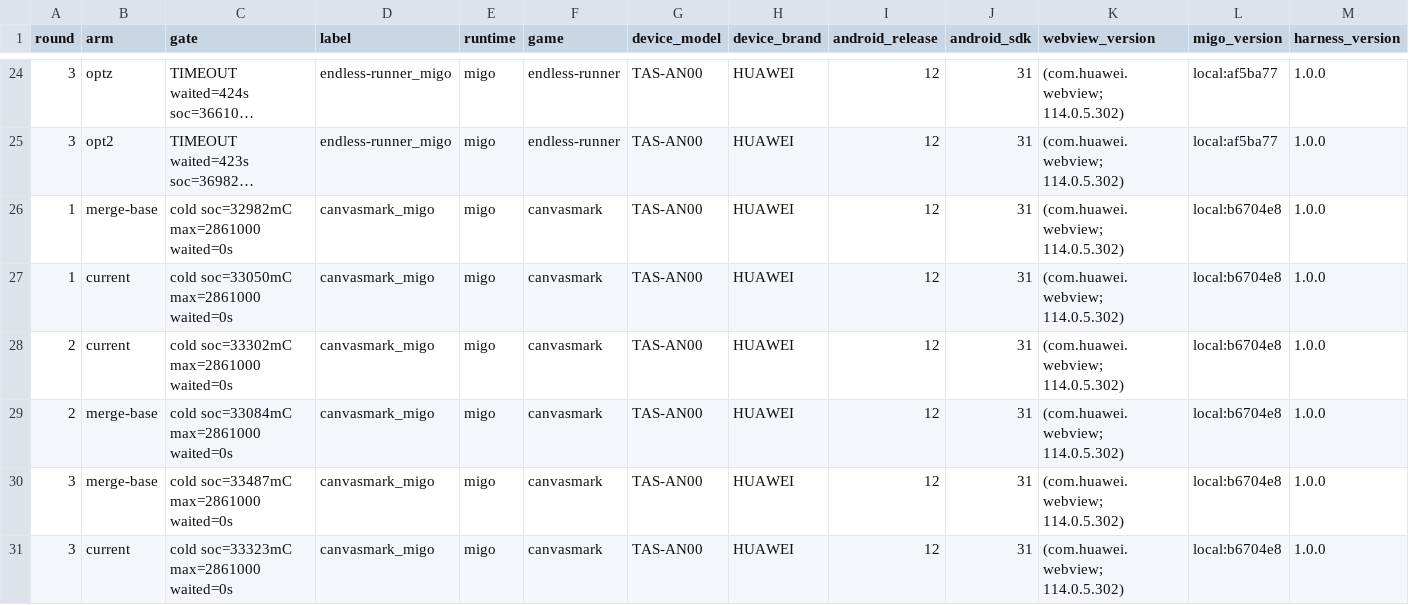
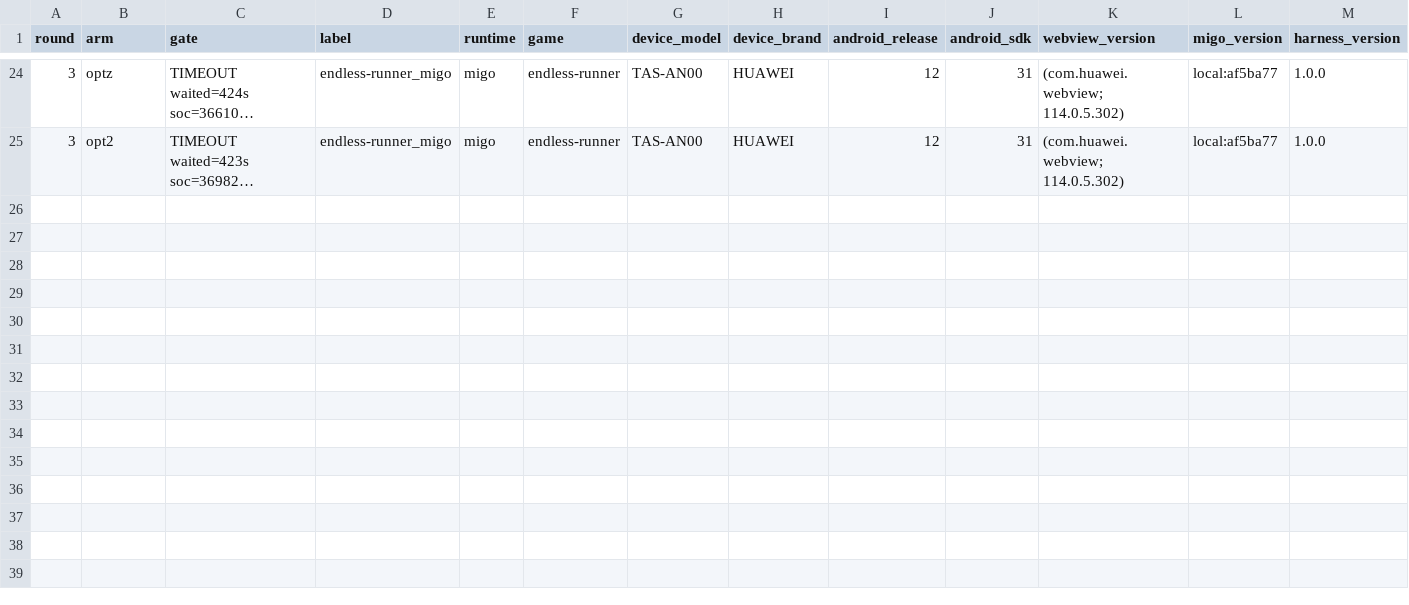
Before and after one commit to minigame-labs/migo-bench, a CSV file: out/jitless_ab.csv, drawn as a sheet; only a part is shown, gaps mark what is left out; long unchanged cells end in …; rows hold the shown columns only; the diff names each change by its address in the sheet, - before the commit and + after, or states it on an @@ line.

```diff
--- a/out/jitless_ab.csv
+++ b/out/jitless_ab.csv
-row 26: 1 | merge-base | cold soc=32982mC max=2861000 waited=0s | canvasmark_migo | migo | canvasmark | TAS-AN00 | HUAWEI | 12 | 31 | (com.huawei.webview; 114.0.5.302) | local:b6704e8 | 1.0.0
-row 27: 1 | current | cold soc=33050mC max=2861000 waited=0s | canvasmark_migo | migo | canvasmark | TAS-AN00 | HUAWEI | 12 | 31 | (com.huawei.webview; 114.0.5.302) | local:b6704e8 | 1.0.0
-row 28: 2 | current | cold soc=33302mC max=2861000 waited=0s | canvasmark_migo | migo | canvasmark | TAS-AN00 | HUAWEI | 12 | 31 | (com.huawei.webview; 114.0.5.302) | local:b6704e8 | 1.0.0
-row 29: 2 | merge-base | cold soc=33084mC max=2861000 waited=0s | canvasmark_migo | migo | canvasmark | TAS-AN00 | HUAWEI | 12 | 31 | (com.huawei.webview; 114.0.5.302) | local:b6704e8 | 1.0.0
-row 30: 3 | merge-base | cold soc=33487mC max=2861000 waited=0s | canvasmark_migo | migo | canvasmark | TAS-AN00 | HUAWEI | 12 | 31 | (com.huawei.webview; 114.0.5.302) | local:b6704e8 | 1.0.0
-row 31: 3 | current | cold soc=33323mC max=2861000 waited=0s | canvasmark_migo | migo | canvasmark | TAS-AN00 | HUAWEI | 12 | 31 | (com.huawei.webview; 114.0.5.302) | local:b6704e8 | 1.0.0
```
Also changed, not shown: out/matrix.csv, out/results.csv, 2 other files.
